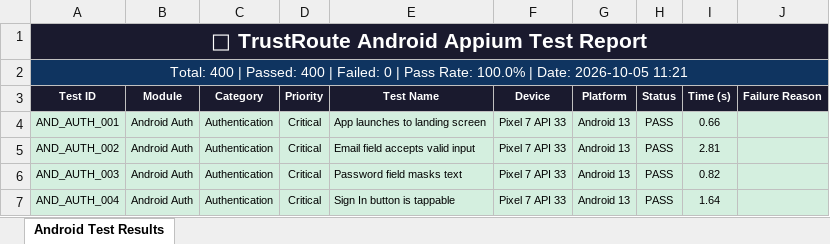
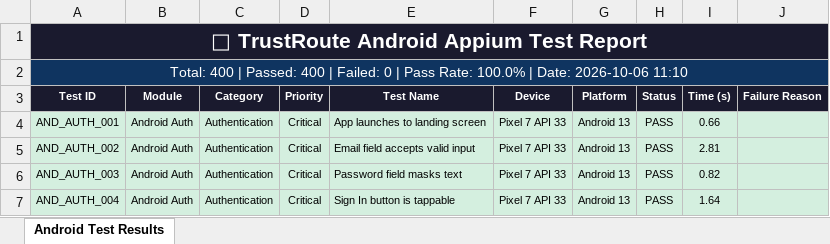
Before and after one commit to Rhema5/trustroute-PDD, an Excel workbook: Test Results/Android/Android_Appium_Report_LATEST.xlsx, sheet Android Test Results, drawn as a sheet; only a part is shown; values as stored, in another font and other column widths than the file's, no borders; the diff names each change by its address in the sheet, - before the commit and + after, or states it on an @@ line.

```diff
--- a/Test Results/Android/Android_Appium_Report_LATEST.xlsx (sheet Android Test Results)
+++ b/Test Results/Android/Android_Appium_Report_LATEST.xlsx (sheet Android Test Results)
-A2 (Test ID): …| Date: 2026-10-05 11:21
+A2 (Test ID): …| Date: 2026-10-06 11:10
```
Also changed, not shown: 2 other files.
